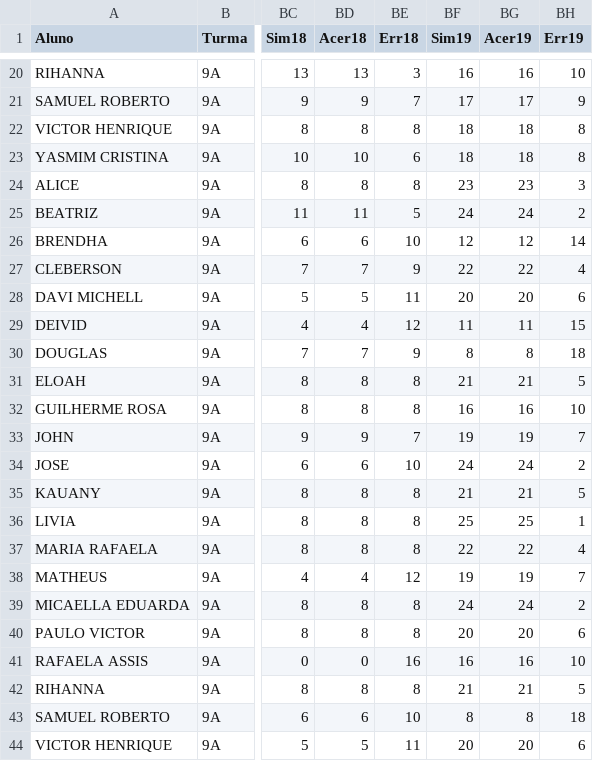
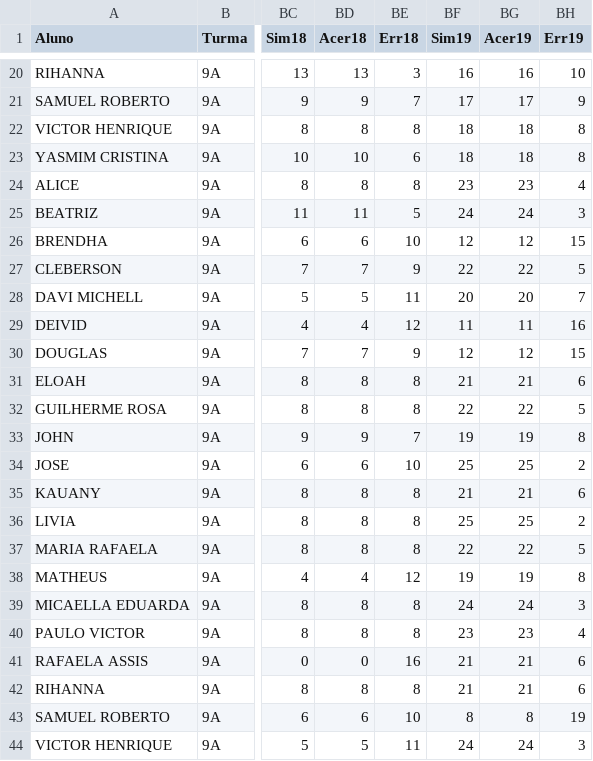
Before and after one commit to MauricioRibeiroTech/SAEB-Analytics, a CSV file: pages/Dados_simples_simulados.csv, drawn as a sheet; only a part is shown, gaps mark what is left out; the diff covers the shown part only; the diff names each change by its address in the sheet, - before the commit and + after, or states it on an @@ line.

Commit message:
Update Dados_simples_simulados.csv

```diff
--- a/pages/Dados_simples_simulados.csv
+++ b/pages/Dados_simples_simulados.csv
-BH24 (Err19): 3
+BH24 (Err19): 4
-BH25 (Err19): 2
+BH25 (Err19): 3
-BH26 (Err19): 14
+BH26 (Err19): 15
-BH27 (Err19): 4
+BH27 (Err19): 5
-BH28 (Err19): 6
+BH28 (Err19): 7
-BH29 (Err19): 15
+BH29 (Err19): 16
-BF30 (Sim19): 8
+BF30 (Sim19): 12
-BG30 (Acer19): 8
+BG30 (Acer19): 12
-BH30 (Err19): 18
+BH30 (Err19): 15
-BH31 (Err19): 5
+BH31 (Err19): 6
-BF32 (Sim19): 16
+BF32 (Sim19): 22
-BG32 (Acer19): 16
+BG32 (Acer19): 22
-BH32 (Err19): 10
+BH32 (Err19): 5
-BH33 (Err19): 7
+BH33 (Err19): 8
-BF34 (Sim19): 24
+BF34 (Sim19): 25
-BG34 (Acer19): 24
+BG34 (Acer19): 25
-BH35 (Err19): 5
+BH35 (Err19): 6
-BH36 (Err19): 1
+BH36 (Err19): 2
-BH37 (Err19): 4
+BH37 (Err19): 5
-BH38 (Err19): 7
+BH38 (Err19): 8
-BH39 (Err19): 2
+BH39 (Err19): 3
-BF40 (Sim19): 20
+BF40 (Sim19): 23
-BG40 (Acer19): 20
+BG40 (Acer19): 23
-BH40 (Err19): 6
+BH40 (Err19): 4
-BF41 (Sim19): 16
+BF41 (Sim19): 21
-BG41 (Acer19): 16
+BG41 (Acer19): 21
-BH41 (Err19): 10
+BH41 (Err19): 6
-BH42 (Err19): 5
+BH42 (Err19): 6
-BH43 (Err19): 18
+BH43 (Err19): 19
-BF44 (Sim19): 20
+BF44 (Sim19): 24
-BG44 (Acer19): 20
+BG44 (Acer19): 24
-BH44 (Err19): 6
+BH44 (Err19): 3
```
Also changed, not shown: 7 edited cells elsewhere in this file.
